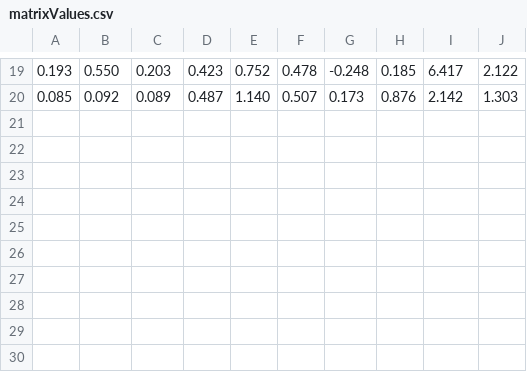
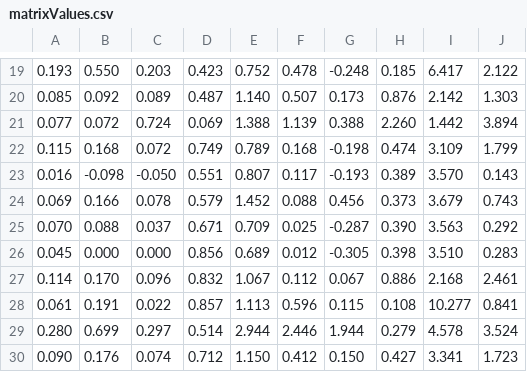
Before and after one commit to brenoasantos/pdtopsis-sort, a CSV file: matrixValues.csv, drawn as a sheet; only a part is shown, gaps mark what is left out.

Commit message:
feat: matrix values (incomplete 0-30)

```diff
--- a/matrixValues.csv
+++ b/matrixValues.csv
@@ -20 +20,11 @@
 0.085;0.092;0.089;0.487;1.140;0.507;0.173;0.876;2.142;1.303;
+0.077;0.072;0.724;0.069;1.388;1.139;0.388;2.260;1.442;3.894;
+0.115;0.168;0.072;0.749;0.789;0.168;-0.198;0.474;3.109;1.799;
+0.016;-0.098;-0.050;0.551;0.807;0.117;-0.193;0.389;3.570;0.143;
+0.069;0.166;0.078;0.579;1.452;0.088;0.456;0.373;3.679;0.743;
+0.070;0.088;0.037;0.671;0.709;0.025;-0.287;0.390;3.563;0.292;
+0.045;0.000;0.000;0.856;0.689;0.012;-0.305;0.398;3.510;0.283;
+0.114;0.170;0.096;0.832;1.067;0.112;0.067;0.886;2.168;2.461;
+0.061;0.191;0.022;0.857;1.113;0.596;0.115;0.108;10.277;0.841;
+0.280;0.699;0.297;0.514;2.944;2.446;1.944;0.279;4.578;3.524;
+0.090;0.176;0.074;0.712;1.150;0.412;0.150;0.427;3.341;1.723;
```
